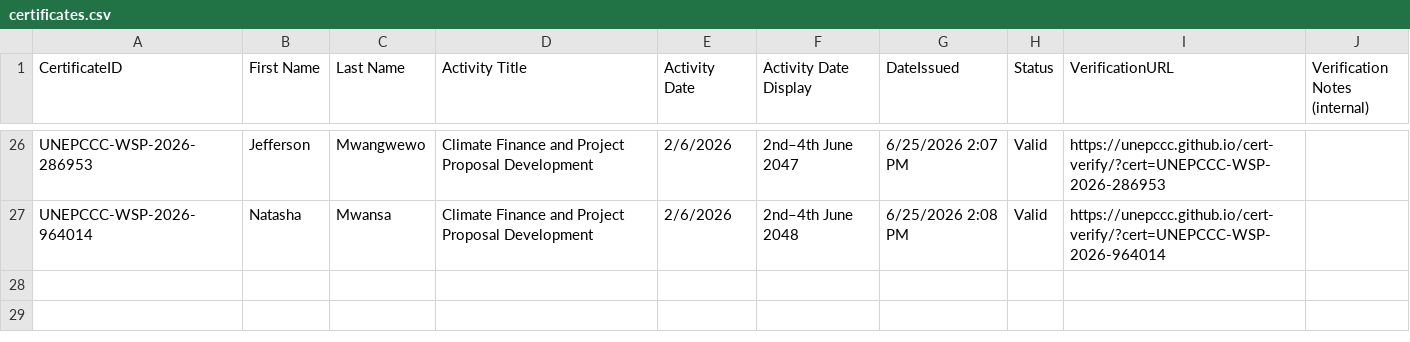
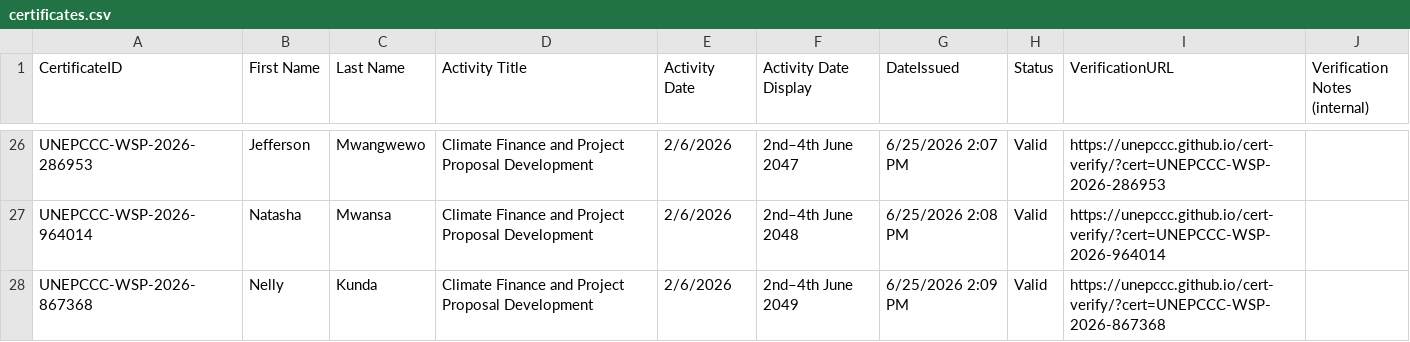
Before and after one commit to unepccc/cert-verify, a CSV file: certificates.csv, drawn as a sheet; only a part is shown, gaps mark what is left out; the diff names each change by its address in the sheet, - before the commit and + after, or states it on an @@ line.

Commit message:
chore: add certificate UNEPCCC-WSP-2026-867368

```diff
--- a/certificates.csv
+++ b/certificates.csv
+row 28: UNEPCCC-WSP-2026-867368 | Nelly | Kunda | Climate Finance and Project Proposal Development | 2/6/2026 | 2nd–4th June 2049 | 6/25/2026 2:09 PM | Valid | https://unepccc.github.io/cert-verify/?cert=UNEPCCC-WSP-2026-867368
```
